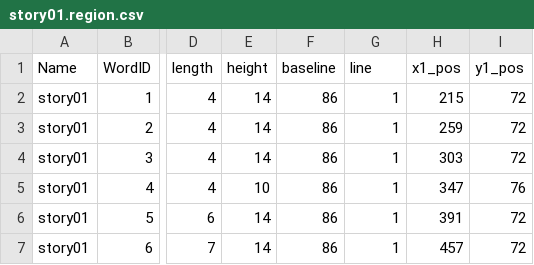
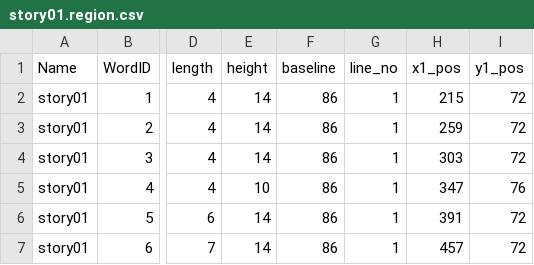
Before and after one commit to davebraze/pyemread-1, a CSV file: bitmap_regfile/story01.region.csv, drawn as a sheet; only a part is shown, gaps mark what is left out; the diff names each change by its address in the sheet, - before the commit and + after, or states it on an @@ line.

```diff
--- a/bitmap_regfile/story01.region.csv
+++ b/bitmap_regfile/story01.region.csv
-G1: line
+G1: line_no
```
Also changed, not shown: asc_example/1950024_Fix.csv, asc_example/1950024_Sac.csv, 52 other files.
